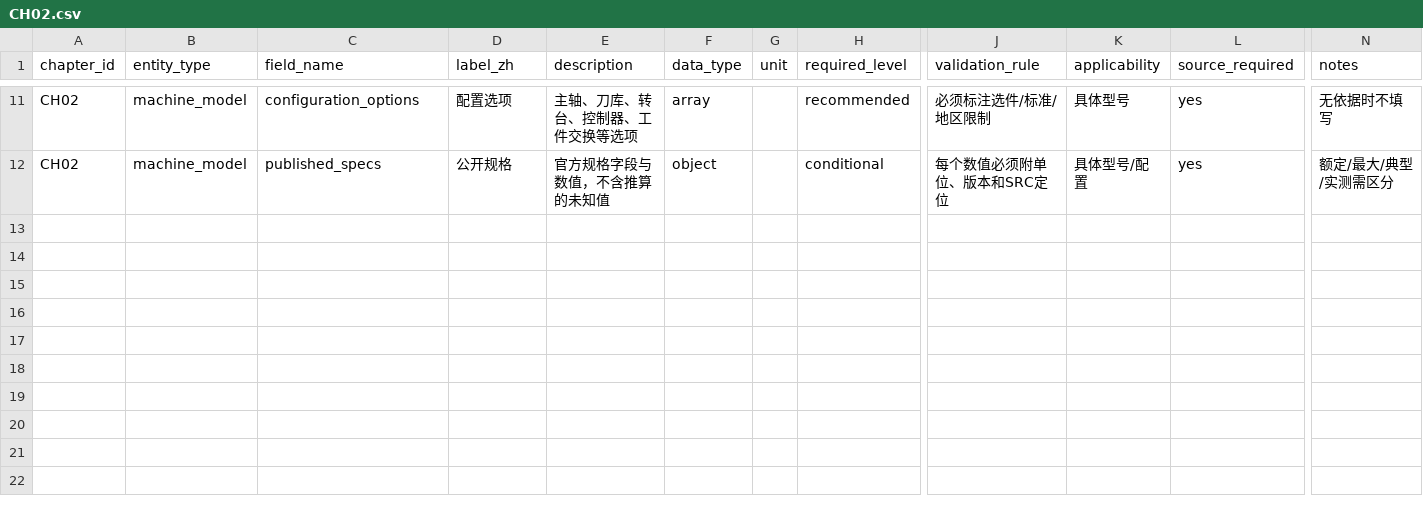
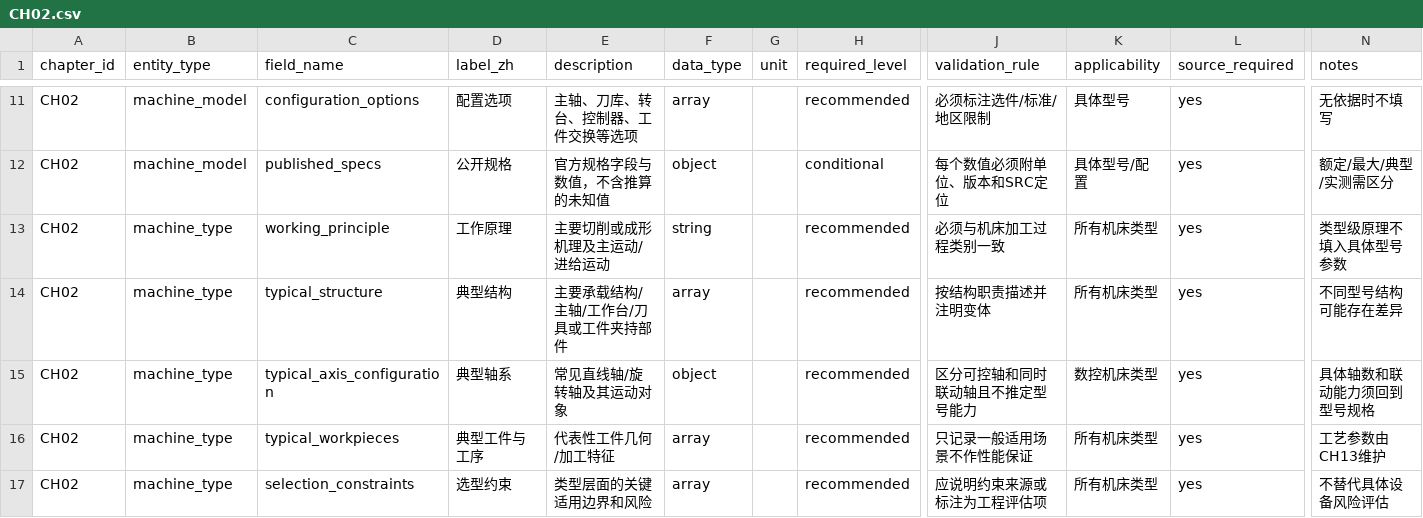
Before and after one commit to rexyll/cnc-knowledge, a CSV file: docs/data-model/chapter-dictionaries/CH02.csv, drawn as a sheet; only a part is shown, gaps mark what is left out; rows hold the shown columns only; the diff names each change by its address in the sheet, - before the commit and + after, or states it on an @@ line.

Commit message:
docs: add technical profiles for major CNC machine types

```diff
--- a/docs/data-model/chapter-dictionaries/CH02.csv
+++ b/docs/data-model/chapter-dictionaries/CH02.csv
+row 13: CH02 | machine_type | working_principle | 工作原理 | 主要切削或成形机理及主运动/进给运动 | string |  | recommended | 必须与机床加工过程类别一致 | 所有机床类型 | yes | 类型级原理不填入具体型号参数
+row 14: CH02 | machine_type | typical_structure | 典型结构 | 主要承载结构/主轴/工作台/刀具或工件夹持部件 | array |  | recommended | 按结构职责描述并注明变体 | 所有机床类型 | yes | 不同型号结构可能存在差异
+row 15: CH02 | machine_type | typical_axis_configuration | 典型轴系 | 常见直线轴/旋转轴及其运动对象 | object |  | recommended | 区分可控轴和同时联动轴且不推定型号能力 | 数控机床类型 | yes | 具体轴数和联动能力须回到型号规格
+row 16: CH02 | machine_type | typical_workpieces | 典型工件与工序 | 代表性工件几何/加工特征 | array |  | recommended | 只记录一般适用场景不作性能保证 | 所有机床类型 | yes | 工艺参数由CH13维护
+row 17: CH02 | machine_type | selection_constraints | 选型约束 | 类型层面的关键适用边界和风险 | array |  | recommended | 应说明约束来源或标注为工程评估项 | 所有机床类型 | yes | 不替代具体设备风险评估
```
Also changed, not shown: 29 other files.
